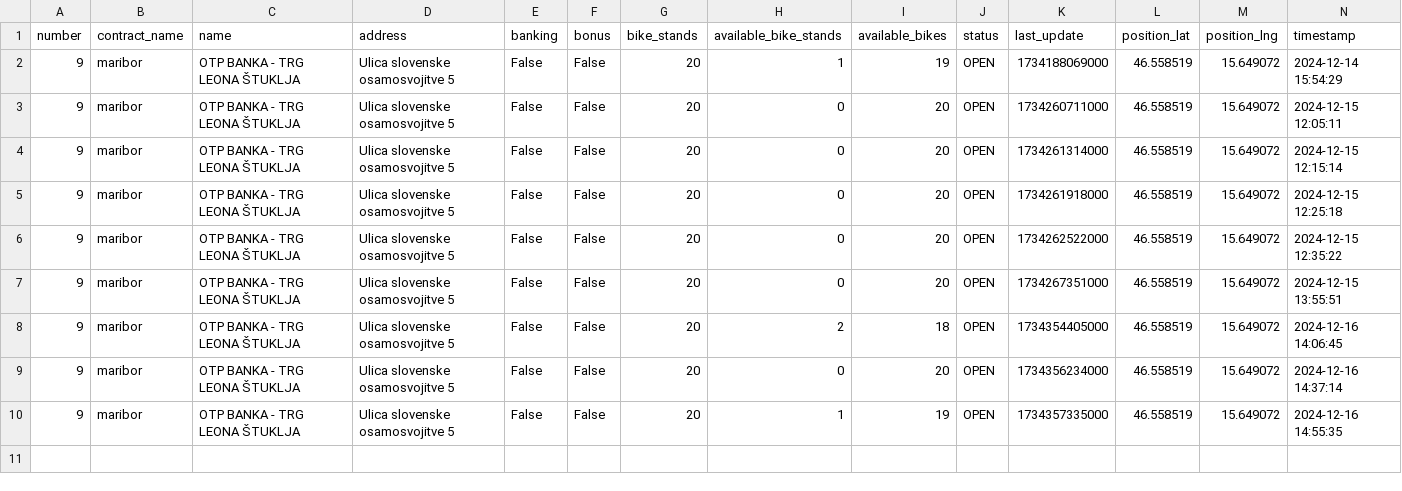
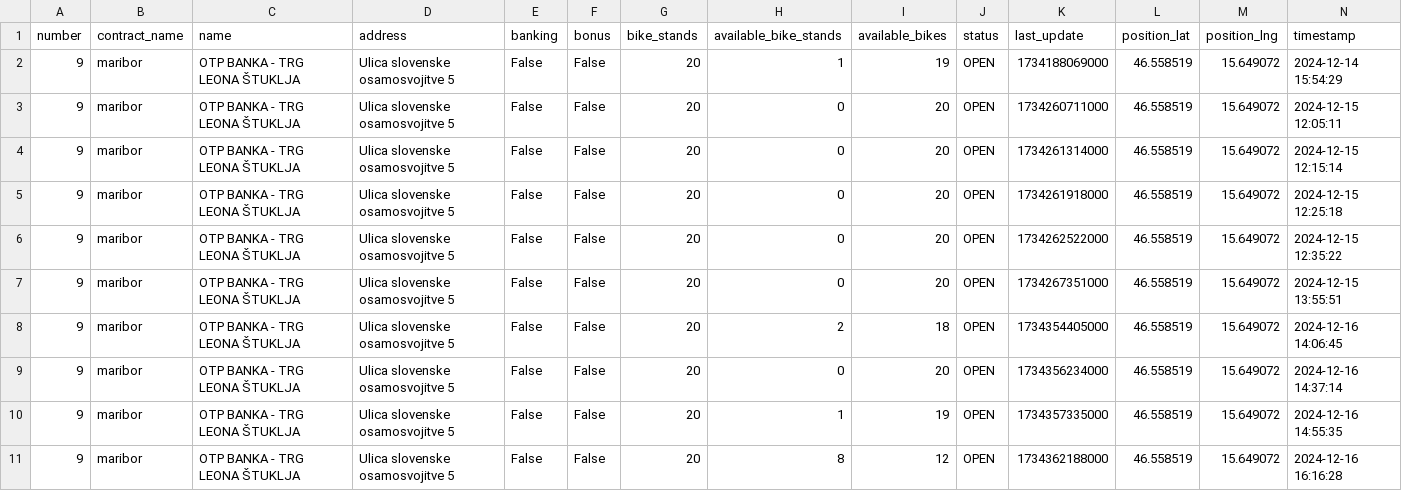
Before and after one commit to NadicaUzunova/mbajkML, a CSV file: data/raw/mbajk/OTP BANKA - TRG LEONA ŠTUKLJA.csv, drawn as a sheet; the diff names each change by its address in the sheet, - before the commit and + after, or states it on an @@ line.

```diff
--- a/data/raw/mbajk/OTP BANKA - TRG LEONA ŠTUKLJA.csv
+++ b/data/raw/mbajk/OTP BANKA - TRG LEONA ŠTUKLJA.csv
+row 11: 9 | maribor | OTP BANKA - TRG LEONA ŠTUKLJA | Ulica slovenske osamosvojitve 5 | False | False | 20 | 8 | 12 | OPEN | 1734362188000 | 46.558519 | 15.649072 | 2024-12-16 16:16:28
```
Also changed, not shown: data/raw/mbajk/GORKEGA UL. - OŠ FRANCETA PREŠERNA.csv, data/raw/mbajk/NICEHASH - C. PROLETARSKIH BRIGAD.csv, 33 other files.
